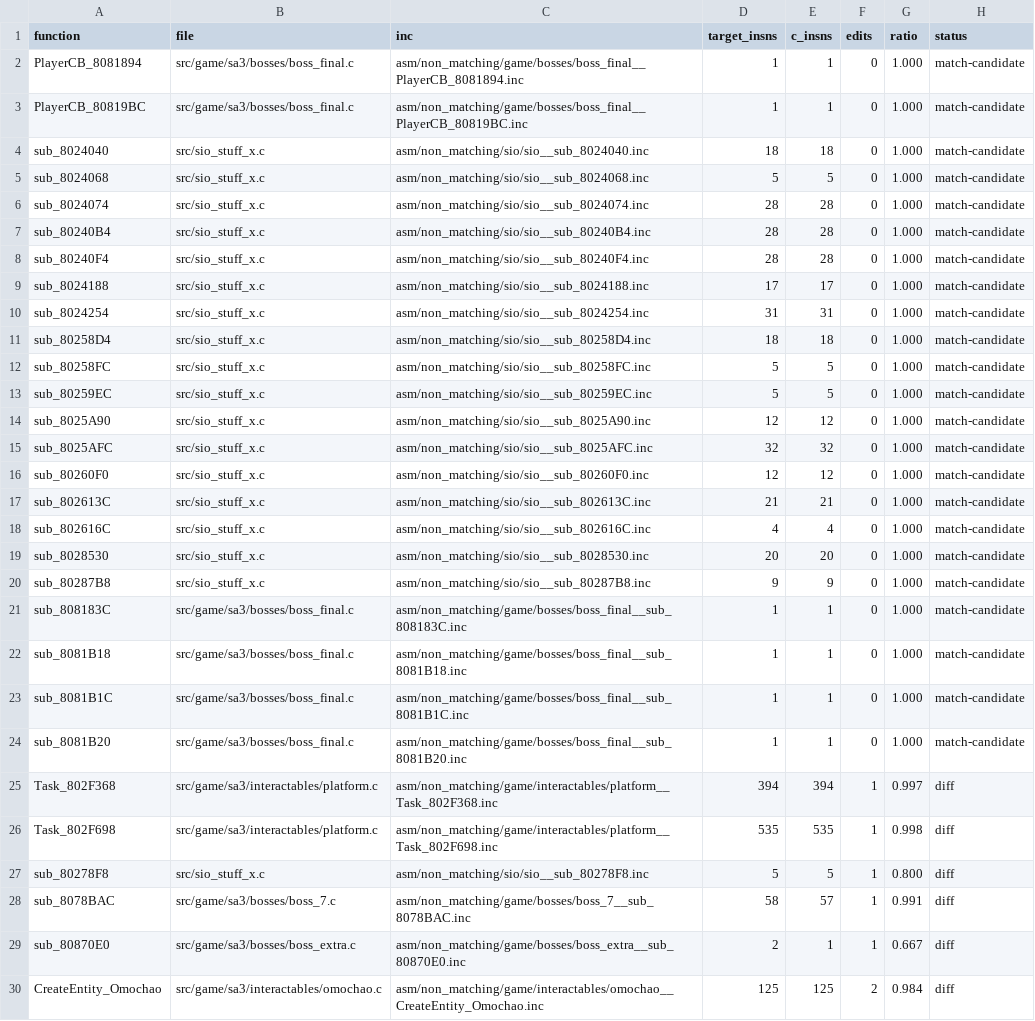
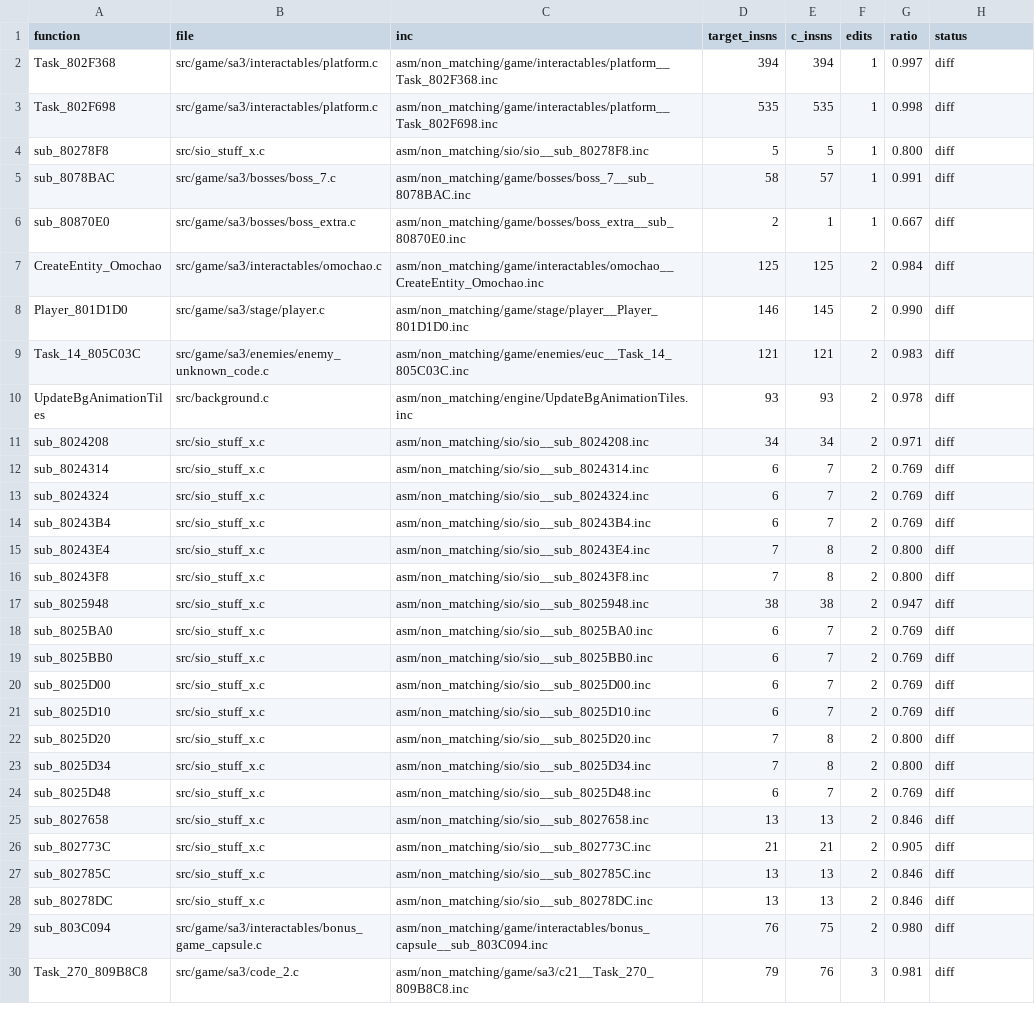
Before and after one commit to celsowm/sa3, a CSV file: docs/nonmatch_triage.csv, drawn as a sheet; only a part is shown; the shorter side is filled out with more unchanged rows.

Commit message:
match: promote 17 SIO routines in sio_stuff_x (+660 matched bytes)
All 17 were triaged at 0 instruction edits in the all-C final state and
promoted together (same-file batch, per the coupled-codegen lesson).
Verified with a clean make compare reproducing sa3.gba: OK
(sha1 685af3a2dc0f1b3f8922e73ec42c1dc92e210e39).

Matched code: 662548 -> 663208 / 816408 (81.2349%).
No zero-edit candidates remain; next queue is the 1-edit diffs.

```diff
--- a/docs/nonmatch_triage.csv
+++ b/docs/nonmatch_triage.csv
@@ -1,25 +1,2 @@
 function,file,inc,target_insns,c_insns,edits,ratio,status
-PlayerCB_8081894,src/game/sa3/bosses/boss_final.c,asm/non_matching/game/bosses/boss_final__PlayerCB_8081894.inc,1,1,0,1.000,match-candidate
-PlayerCB_80819BC,src/game/sa3/bosses/boss_final.c,asm/non_matching/game/bosses/boss_final__PlayerCB_80819BC.inc,1,1,0,1.000,match-candidate
-sub_8024040,src/sio_stuff_x.c,asm/non_matching/sio/sio__sub_8024040.inc,18,18,0,1.000,match-candidate
-sub_8024068,src/sio_stuff_x.c,asm/non_matching/sio/sio__sub_8024068.inc,5,5,0,1.000,match-candidate
-sub_8024074,src/sio_stuff_x.c,asm/non_matching/sio/sio__sub_8024074.inc,28,28,0,1.000,match-candidate
-sub_80240B4,src/sio_stuff_x.c,asm/non_matching/sio/sio__sub_80240B4.inc,28,28,0,1.000,match-candidate
-sub_80240F4,src/sio_stuff_x.c,asm/non_matching/sio/sio__sub_80240F4.inc,28,28,0,1.000,match-candidate
-sub_8024188,src/sio_stuff_x.c,asm/non_matching/sio/sio__sub_8024188.inc,17,17,0,1.000,match-candidate
-sub_8024254,src/sio_stuff_x.c,asm/non_matching/sio/sio__sub_8024254.inc,31,31,0,1.000,match-candidate
-sub_80258D4,src/sio_stuff_x.c,asm/non_matching/sio/sio__sub_80258D4.inc,18,18,0,1.000,match-candidate
-sub_80258FC,src/sio_stuff_x.c,asm/non_matching/sio/sio__sub_80258FC.inc,5,5,0,1.000,match-candidate
-sub_80259EC,src/sio_stuff_x.c,asm/non_matching/sio/sio__sub_80259EC.inc,5,5,0,1.000,match-candidate
-sub_8025A90,src/sio_stuff_x.c,asm/non_matching/sio/sio__sub_8025A90.inc,12,12,0,1.000,match-candidate
-sub_8025AFC,src/sio_stuff_x.c,asm/non_matching/sio/sio__sub_8025AFC.inc,32,32,0,1.000,match-candidate
-sub_80260F0,src/sio_stuff_x.c,asm/non_matching/sio/sio__sub_80260F0.inc,12,12,0,1.000,match-candidate
-sub_802613C,src/sio_stuff_x.c,asm/non_matching/sio/sio__sub_802613C.inc,21,21,0,1.000,match-candidate
-sub_802616C,src/sio_stuff_x.c,asm/non_matching/sio/sio__sub_802616C.inc,4,4,0,1.000,match-candidate
-sub_8028530,src/sio_stuff_x.c,asm/non_matching/sio/sio__sub_8028530.inc,20,20,0,1.000,match-candidate
-sub_80287B8,src/sio_stuff_x.c,asm/non_matching/sio/sio__sub_80287B8.inc,9,9,0,1.000,match-candidate
-sub_808183C,src/game/sa3/bosses/boss_final.c,asm/non_matching/game/bosses/boss_final__sub_808183C.inc,1,1,0,1.000,match-candidate
-sub_8081B18,src/game/sa3/bosses/boss_final.c,asm/non_matching/game/bosses/boss_final__sub_8081B18.inc,1,1,0,1.000,match-candidate
-sub_8081B1C,src/game/sa3/bosses/boss_final.c,asm/non_matching/game/bosses/boss_final__sub_8081B1C.inc,1,1,0,1.000,match-candidate
-sub_8081B20,src/game/sa3/bosses/boss_final.c,asm/non_matching/game/bosses/boss_final__sub_8081B20.inc,1,1,0,1.000,match-candidate
 Task_802F368,src/game/sa3/interactables/platform.c,asm/non_matching/game/interactables/platform__Task_802F368.inc,394,394,1,0.997,diff
```
Also changed, not shown: 18 other files.
